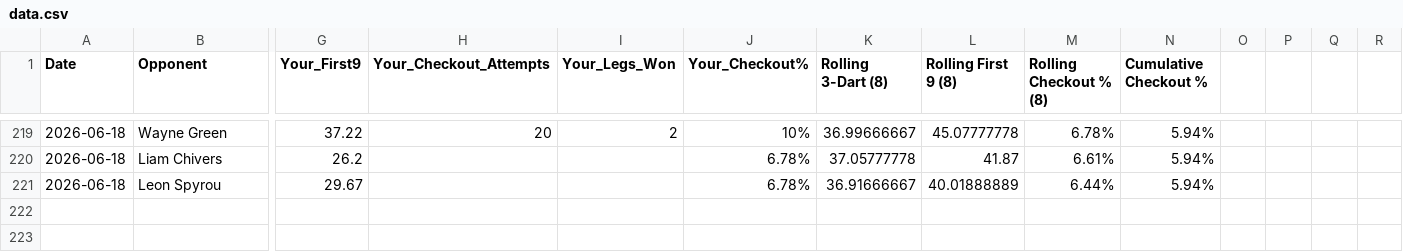
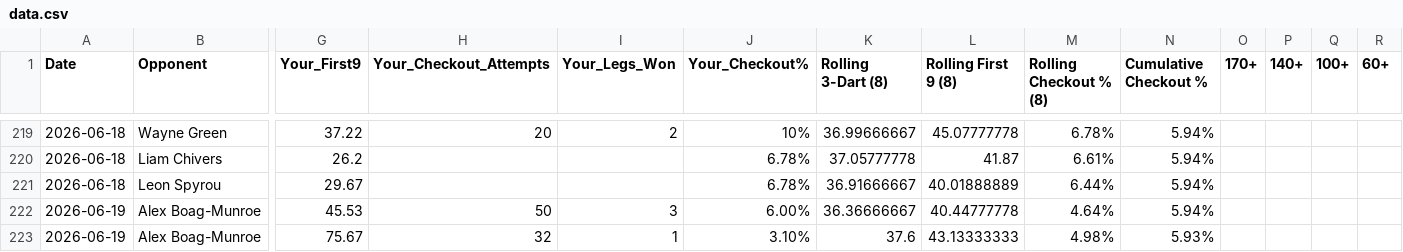
Before and after one commit to shoepuke/oche, a CSV file: data.csv, drawn as a sheet; only a part is shown, gaps mark what is left out; rows hold the shown columns only; the diff names each change by its address in the sheet, - before the commit and + after, or states it on an @@ line.

Commit message:
Add files via upload

```diff
--- a/data.csv
+++ b/data.csv
-O1: (empty)
+O1: 170+
-P1: (empty)
+P1: 140+
-Q1: (empty)
+Q1: 100+
-R1: (empty)
+R1: 60+
+row 222: 2026-06-19 | Alex Boag-Munroe | 45.53 | 50 | 3 | 6.00% | 36.36666667 | 40.44777778 | 4.64% | 5.94%
+row 223: 2026-06-19 | Alex Boag-Munroe | 75.67 | 32 | 1 | 3.10% | 37.6 | 43.13333333 | 4.98% | 5.93%
```
